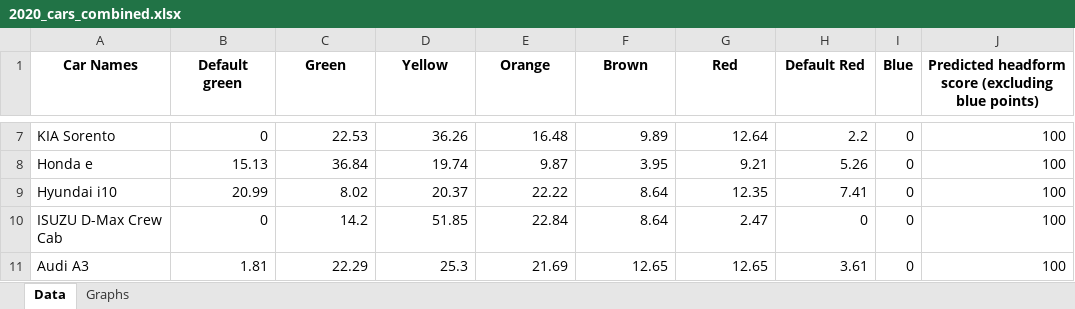
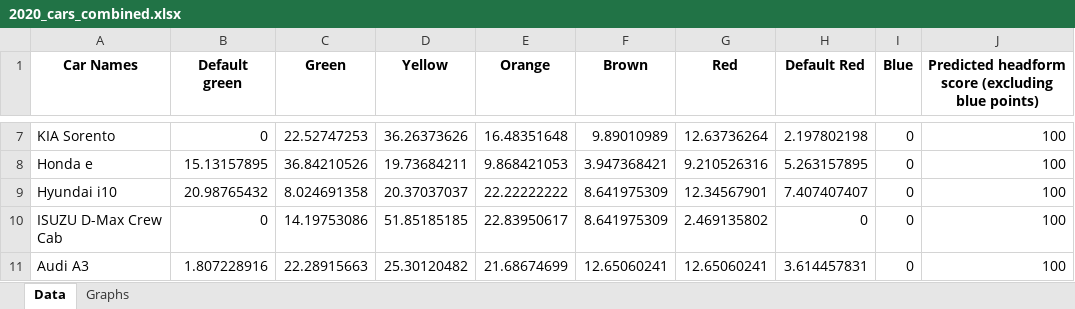
Before and after one commit to Gautham-BV/Euro-NCAP, an Excel workbook: Extracted Data/VRU Headform (UC) - Color-wise Data & Graphs/2020_cars_combined.xlsx, sheet Data, drawn as a sheet; only a part is shown, gaps mark what is left out; values as stored, in another font and other column widths than the file's, no borders; the diff covers the shown part only; the diff names each change by its address in the sheet, - before the commit and + after, or states it on an @@ line.

```diff
--- a/Extracted Data/VRU Headform (UC) - Color-wise Data & Graphs/2020_cars_combined.xlsx (sheet Data)
+++ b/Extracted Data/VRU Headform (UC) - Color-wise Data & Graphs/2020_cars_combined.xlsx (sheet Data)
-C7 (Green): 22.53
+C7 (Green): 22.52747253
-D7 (Yellow): 36.26
+D7 (Yellow): 36.26373626
-E7 (Orange): 16.48
+E7 (Orange): 16.48351648
-F7 (Brown): 9.89
+F7 (Brown): 9.89010989
-G7 (Red): 12.64
+G7 (Red): 12.63736264
-H7 (Default Red): 2.2
+H7 (Default Red): 2.197802198
-B8 (Default green): 15.13
+B8 (Default green): 15.13157895
-C8 (Green): 36.84
+C8 (Green): 36.84210526
-D8 (Yellow): 19.74
+D8 (Yellow): 19.73684211
-E8 (Orange): 9.87
+E8 (Orange): 9.868421053
-F8 (Brown): 3.95
+F8 (Brown): 3.947368421
-G8 (Red): 9.21
+G8 (Red): 9.210526316
-H8 (Default Red): 5.26
+H8 (Default Red): 5.263157895
-B9 (Default green): 20.99
+B9 (Default green): 20.98765432
-C9 (Green): 8.02
+C9 (Green): 8.024691358
-D9 (Yellow): 20.37
+D9 (Yellow): 20.37037037
-E9 (Orange): 22.22
+E9 (Orange): 22.22222222
-F9:F10 (Brown): 8.64
+F9:F10 (Brown): 8.641975309
-G9 (Red): 12.35
+G9 (Red): 12.34567901
-H9 (Default Red): 7.41
+H9 (Default Red): 7.407407407
-C10 (Green): 14.2
+C10 (Green): 14.19753086
-D10 (Yellow): 51.85
+D10 (Yellow): 51.85185185
-E10 (Orange): 22.84
+E10 (Orange): 22.83950617
-G10 (Red): 2.47
+G10 (Red): 2.469135802
-B11 (Default green): 1.81
+B11 (Default green): 1.807228916
-C11 (Green): 22.29
+C11 (Green): 22.28915663
-D11 (Yellow): 25.3
+D11 (Yellow): 25.30120482
-E11 (Orange): 21.69
+E11 (Orange): 21.68674699
-F11 (Brown): 12.65
+F11 (Brown): 12.65060241
-G11 (Red): 12.65
+G11 (Red): 12.65060241
-H11 (Default Red): 3.61
+H11 (Default Red): 3.614457831
```
Also changed, not shown: 30 edited cells elsewhere in this sheet, charts or pictures, Extracted Data/VRU Headform (UC) - Color-wise Data & Graphs/2022_cars_combined.xlsx, Extracted Data/VRU Headform (UC) - Color-wise Data & Graphs/2023_cars_combined.xlsx, 2 other files.
